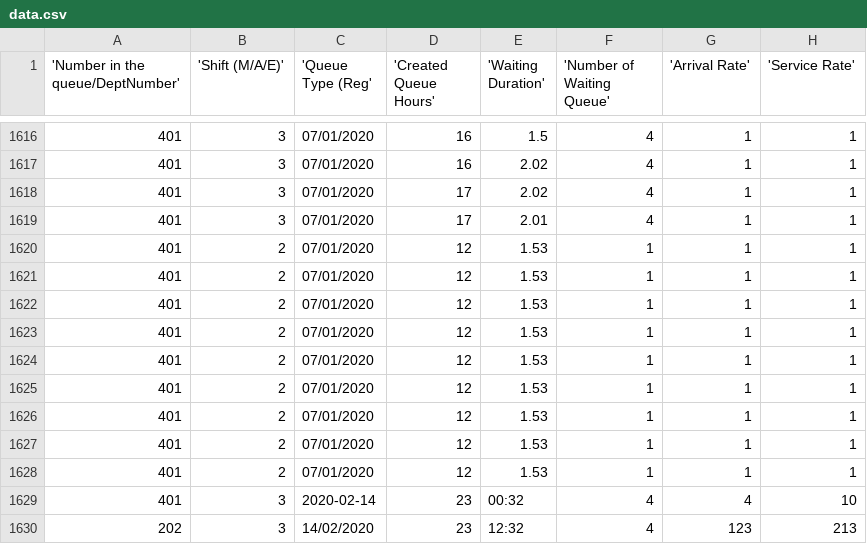
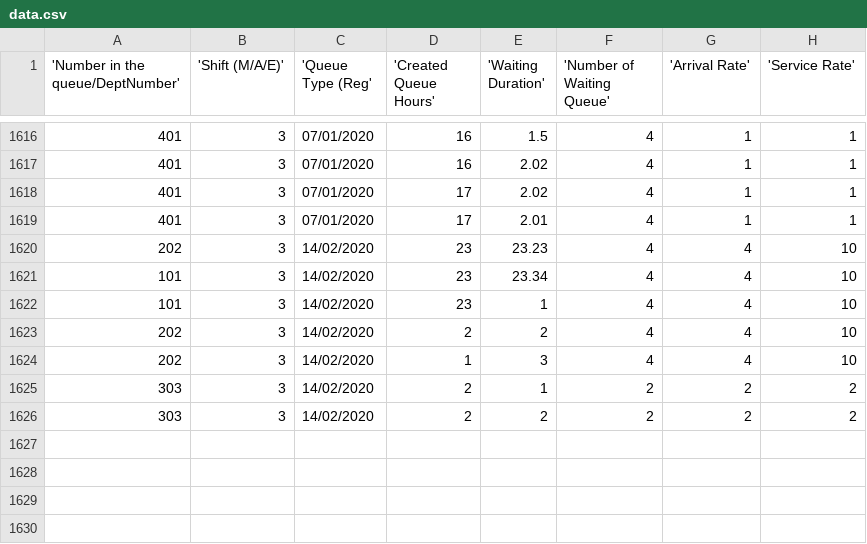
Before and after one commit to devdattakhoche/Predict-Queue-Wait-Time, a CSV file: Pages/Train/data.csv, drawn as a sheet; only a part is shown, gaps mark what is left out.

```diff
--- a/Pages/Train/data.csv
+++ b/Pages/Train/data.csv
@@ -1619,12 +1619,8 @@
 "401","3","07/01/2020","17","2.01","4","1","1"
-401,2,07/01/2020,12,1.53,1,1,1
-401,2,07/01/2020,12,1.53,1,1,1
-401,2,07/01/2020,12,1.53,1,1,1
-401,2,07/01/2020,12,1.53,1,1,1
-401,2,07/01/2020,12,1.53,1,1,1
-401,2,07/01/2020,12,1.53,1,1,1
-401,2,07/01/2020,12,1.53,1,1,1
-401,2,07/01/2020,12,1.53,1,1,1
-401,2,07/01/2020,12,1.53,1,1,1
-401,3,2020-02-14,23,00:32,4,4,10
-202,3,14/02/2020,23,12:32,4,123,213
+202,3,14/02/2020,23,23.23,4,4,10
+101,3,14/02/2020,23,23.34,4,4,10
+101,3,14/02/2020,23,1,4,4,10
+202,3,14/02/2020,2,2,4,4,10
+202,3,14/02/2020,1,3,4,4,10
+303,3,14/02/2020,2,1,2,2,2
+303,3,14/02/2020,2,2,2,2,2
```
Also changed, not shown: 16 other files.
